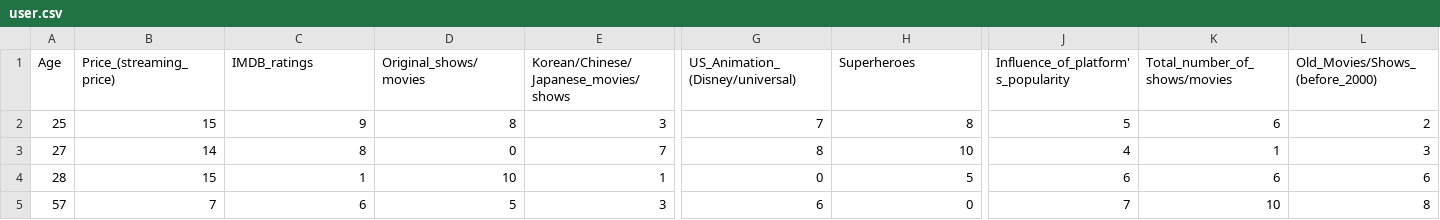
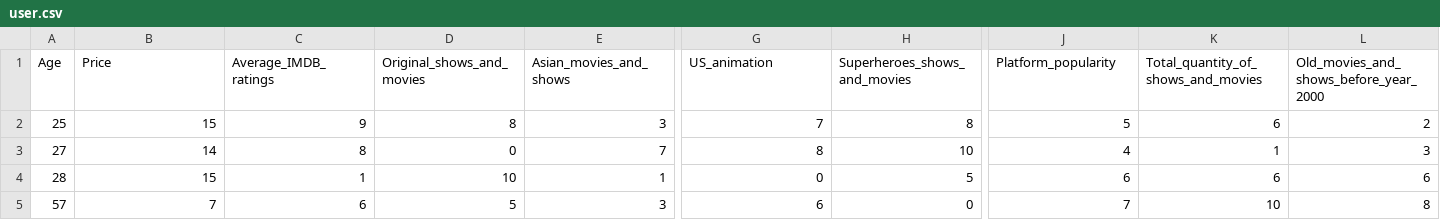
Before and after one commit to DenzilNg/Streaming-Platform-Recommendation-App, a CSV file: data/user.csv, drawn as a sheet; only a part is shown, gaps mark what is left out; the diff names each change by its address in the sheet, - before the commit and + after, or states it on an @@ line.

Commit message:
Update user.csv

```diff
--- a/data/user.csv
+++ b/data/user.csv
-B1: Price_(streaming_price)
+B1: Price
-C1: IMDB_ratings
+C1: Average_IMDB_ratings
-D1: Original_shows/movies
+D1: Original_shows_and_movies
-E1: Korean/Chinese/Japanese_movies/shows
+E1: Asian_movies_and_shows
-G1: US_Animation_(Disney/universal)
+G1: US_animation
-H1: Superheroes
+H1: Superheroes_shows_and_movies
-J1: Influence_of_platform's_popularity
+J1: Platform_popularity
-K1: Total_number_of_shows/movies
+K1: Total_quantity_of_shows_and_movies
-L1: Old_Movies/Shows_(before_2000)
+L1: Old_movies_and_shows_before_year_2000
```
